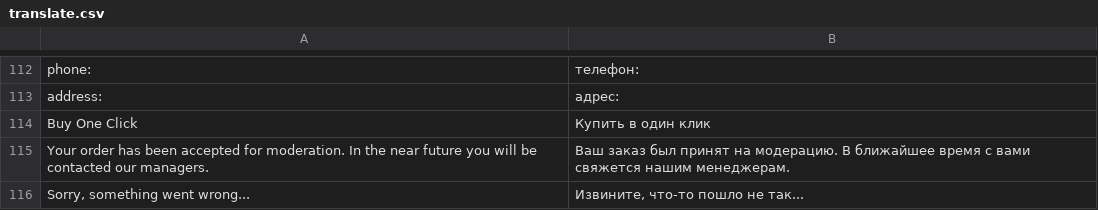
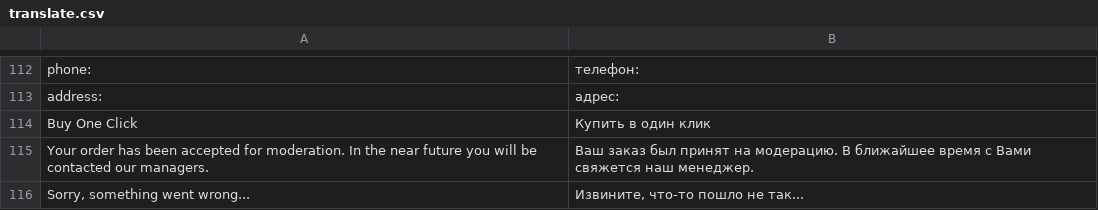
Before and after one commit to dominido/technostock, a CSV file: app/design/frontend/ultimo/unitop/locale/ru_RU/translate.csv, drawn as a sheet; only a part is shown, gaps mark what is left out.

Commit message:
one click lang fix2

```diff
--- a/app/design/frontend/ultimo/unitop/locale/ru_RU/translate.csv
+++ b/app/design/frontend/ultimo/unitop/locale/ru_RU/translate.csv
@@ -114,3 +114,3 @@
 "Buy One Click", "Купить в один клик"
-"Your order has been accepted for moderation. In the near future you will be contacted our managers.", "Ваш заказ был принят на модерацию. В ближайшее время с вами свяжется нашим менеджерам."
+"Your order has been accepted for moderation. In the near future you will be contacted our managers.", "Ваш заказ был принят на модерацию. В ближайшее время с Вами свяжется наш менеджер."
 "Sorry, something went wrong...", "Извините, что-то пошло не так..."
```
